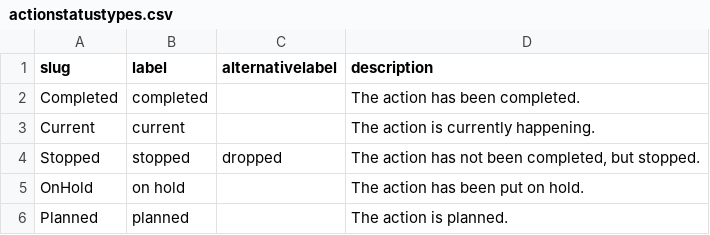
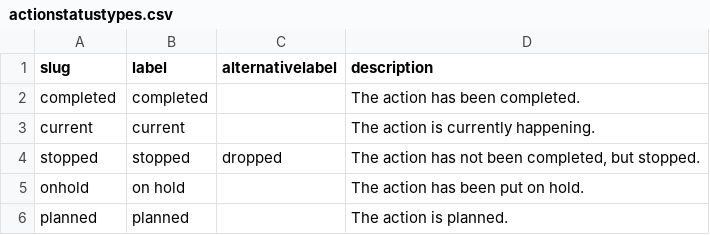
Before and after one commit to BetweenOurWorlds/actionstatustypes, a CSV file: actionstatustypes.csv, drawn as a sheet.

Commit message:
update slugs

```diff
--- a/actionstatustypes.csv
+++ b/actionstatustypes.csv
@@ -1,6 +1,6 @@
 slug,label,alternativelabel,description
-Completed,completed,,The action has been completed.
-Current,current,,The action is currently happening.
-Stopped,stopped,dropped,"The action has not been completed, but stopped."
-OnHold,on hold,,The action has been put on hold.
-Planned,planned,,The action is planned.
+completed,completed,,The action has been completed.
+current,current,,The action is currently happening.
+stopped,stopped,dropped,"The action has not been completed, but stopped."
+onhold,on hold,,The action has been put on hold.
+planned,planned,,The action is planned.
```
